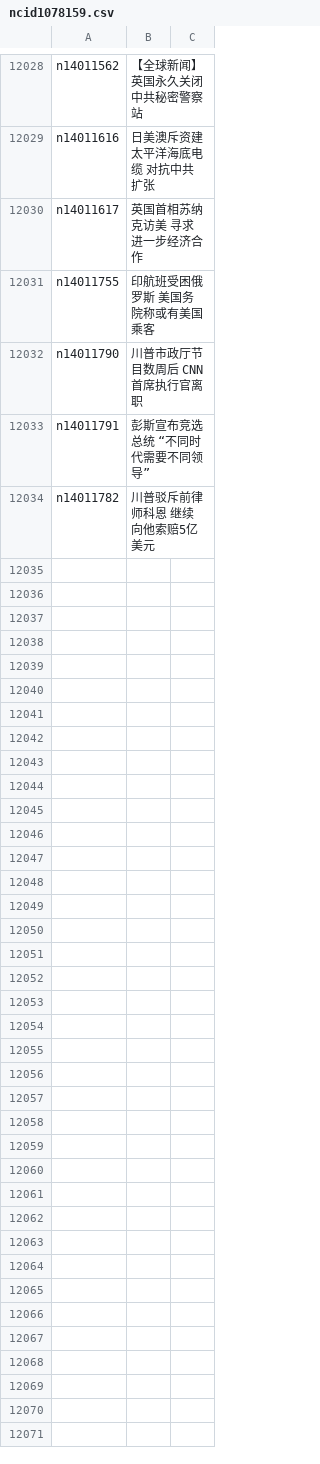
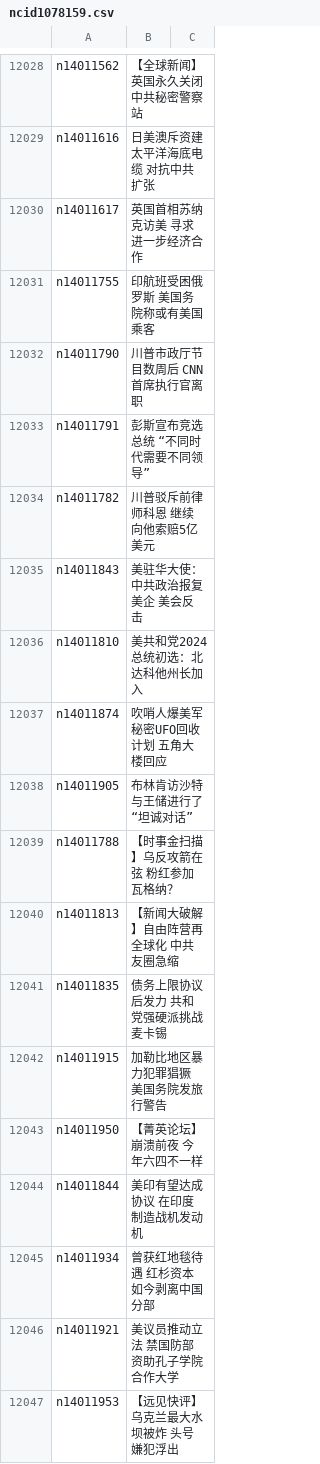
Before and after one commit to epic-marker/epoch-news, a CSV file: indexes/ncid1078159.csv, drawn as a sheet; only a part is shown, gaps mark what is left out; the diff names each change by its address in the sheet, - before the commit and + after, or states it on an @@ line.

```diff
--- a/indexes/ncid1078159.csv
+++ b/indexes/ncid1078159.csv
+row 12035: n14011843 | 美驻华大使：中共政治报复美企 美会反击
+row 12036: n14011810 | 美共和党2024总统初选：北达科他州长加入
+row 12037: n14011874 | 吹哨人爆美军秘密UFO回收计划 五角大楼回应
+row 12038: n14011905 | 布林肯访沙特 与王储进行了“坦诚对话”
+row 12039: n14011788 | 【时事金扫描】乌反攻箭在弦 粉红参加瓦格纳？
+row 12040: n14011813 | 【新闻大破解】自由阵营再全球化 中共友圈急缩
+row 12041: n14011835 | 债务上限协议后发力 共和党强硬派挑战麦卡锡
+row 12042: n14011915 | 加勒比地区暴力犯罪猖獗 美国务院发旅行警告
+row 12043: n14011950 | 【菁英论坛】崩溃前夜 今年六四不一样
+row 12044: n14011844 | 美印有望达成协议 在印度制造战机发动机
+row 12045: n14011934 | 曾获红地毯待遇 红杉资本如今剥离中国分部
+row 12046: n14011921 | 美议员推动立法 禁国防部资助孔子学院合作大学
+row 12047: n14011953 | 【远见快评】乌克兰最大水坝被炸 头号嫌犯浮出
```
Also changed, not shown: indexes/ncid1078160.csv, indexes/ncid282.csv, 53 other files.
